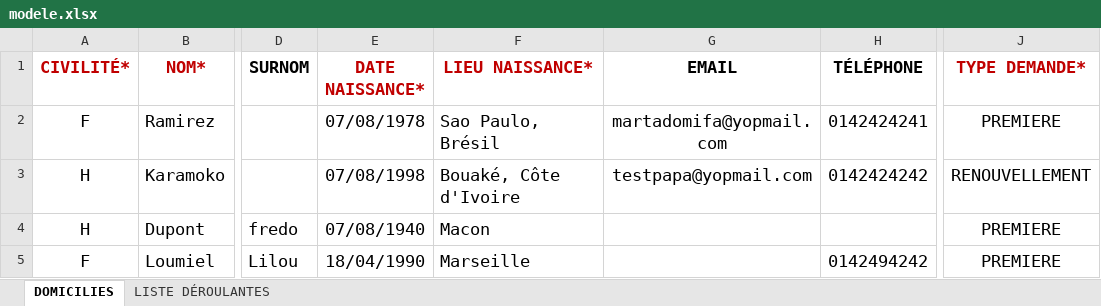
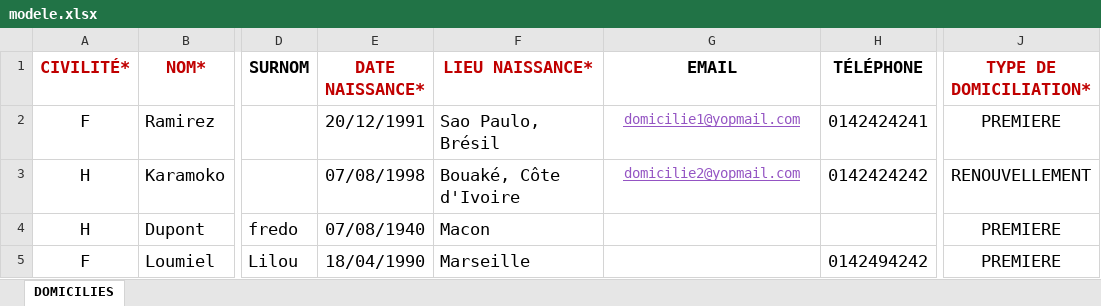
Before and after one commit to SocialGouv/domifa, an Excel workbook: packages/frontend/src/assets/files/modele.xlsx, sheet DOMICILIES, drawn as a sheet; only a part is shown, gaps mark what is left out; values as stored, in another font and other column widths than the file's, no borders; table styles not drawn; the diff names each change by its address in the sheet, - before the commit and + after, or states it on an @@ line.

```diff
--- a/packages/frontend/src/assets/files/modele.xlsx (sheet DOMICILIES)
+++ b/packages/frontend/src/assets/files/modele.xlsx (sheet DOMICILIES)
@@ sheet tab hidden: LISTE DÉROULANTES @@
-J1: TYPE DEMANDE*
+J1: TYPE DE DOMICILIATION*
-E2 (DATE NAISSANCE*): 07/08/1978
+E2 (DATE NAISSANCE*): 20/12/1991
-G2 (EMAIL): martadomifa@yopmail.com
+G2 (EMAIL): domicilie1@yopmail.com
@@ G2:G3 underline: off → on, text colour: black → #9454C3, text size: smaller @@
-G3 (EMAIL): testpapa@yopmail.com
+G3 (EMAIL): domicilie2@yopmail.com
```
